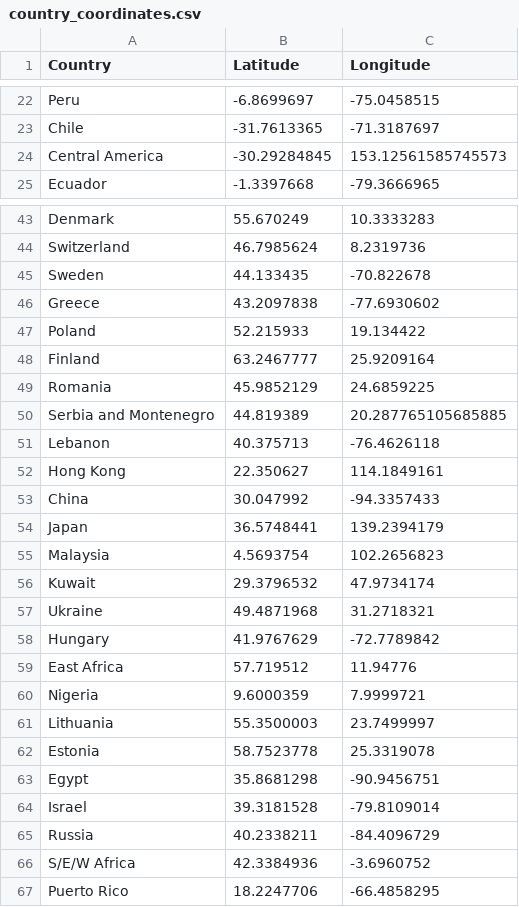
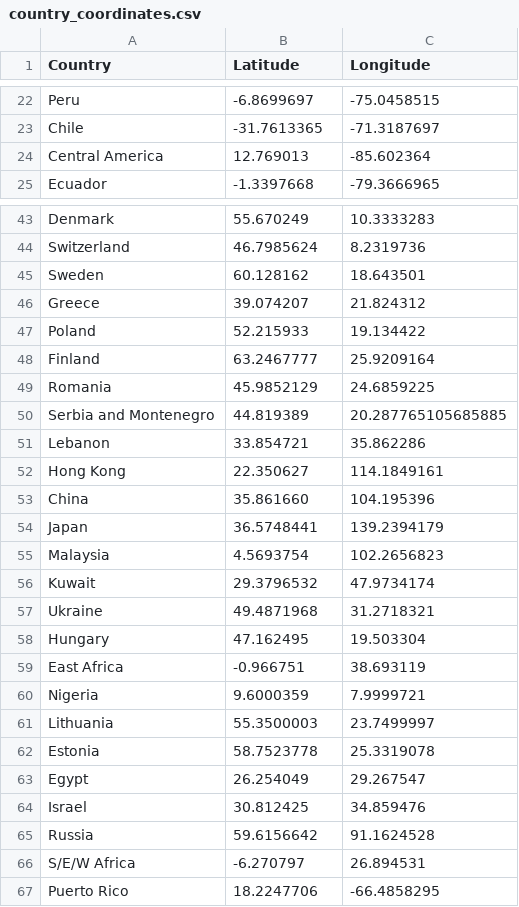
Before and after one commit to epfl-ada/ada-2023-project-nada2023, a CSV file: dictionnaries/country_coordinates.csv, drawn as a sheet; only a part is shown, gaps mark what is left out; the diff covers the shown part only.

Commit message:
corrected dictionnaries cmu to imdb and imdb to location

```diff
--- a/dictionnaries/country_coordinates.csv
+++ b/dictionnaries/country_coordinates.csv
@@ -23,3 +23,3 @@ Peru,-6.8699697,-75.0458515
 Chile,-31.7613365,-71.3187697
-Central America,-30.29284845,153.12561585745573
+Central America,12.769013,-85.602364
 Ecuador,-1.3397668,-79.3666965
@@ -44,4 +44,4 @@ Denmark,55.670249,10.3333283
 Switzerland,46.7985624,8.2319736
-Sweden,44.133435,-70.822678
-Greece,43.2097838,-77.6930602
+Sweden,60.128162,18.643501
+Greece,39.074207,21.824312
 Poland,52.215933,19.134422
@@ -50,5 +50,5 @@ Romania,45.9852129,24.6859225
 Serbia and Montenegro,44.819389,20.287765105685885
-Lebanon,40.375713,-76.4626118
+Lebanon,33.854721,35.862286
 Hong Kong,22.350627,114.1849161
-China,30.047992,-94.3357433
+China,35.861660,104.195396
 Japan,36.5748441,139.2394179
@@ -57,4 +57,4 @@ Kuwait,29.3796532,47.9734174
 Ukraine,49.4871968,31.2718321
-Hungary,41.9767629,-72.7789842
-East Africa,57.719512,11.94776
+Hungary,47.162495,19.503304
+East Africa,-0.966751,38.693119
 Nigeria,9.6000359,7.9999721
@@ -62,6 +62,6 @@ Lithuania,55.3500003,23.7499997
 Estonia,58.7523778,25.3319078
-Egypt,35.8681298,-90.9456751
-Israel,39.3181528,-79.8109014
-Russia,40.2338211,-84.4096729
-S/E/W Africa,42.3384936,-3.6960752
+Egypt,26.254049,29.267547
+Israel,30.812425,34.859476
+Russia,59.6156642,91.1624528
+S/E/W Africa,-6.270797,26.894531
 Puerto Rico,18.2247706,-66.4858295
```
Also changed, not shown: 28 edited cells elsewhere in this file, dictionnaries/CMU_to_IMDB.csv, 1 other file.
